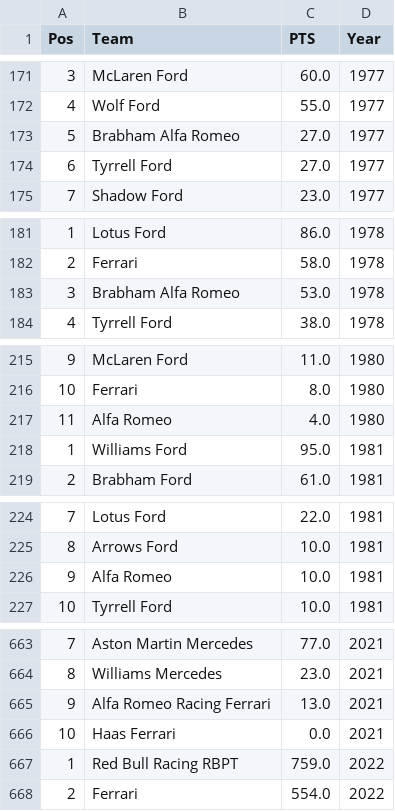
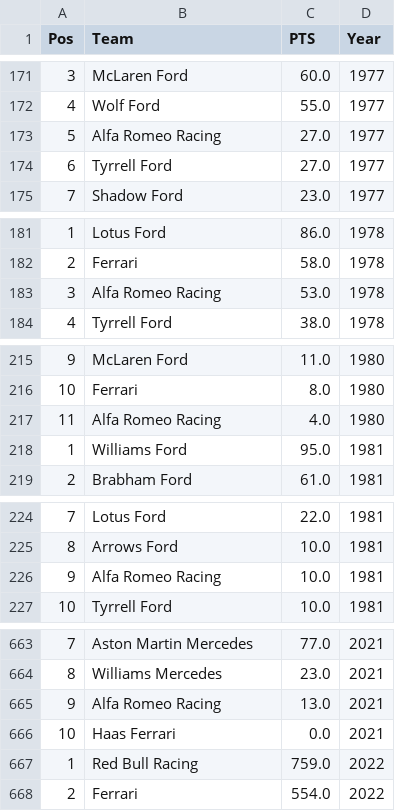
Before and after one commit to MatteoCelardo/F1_stats, a CSV file: dataSets/constructor_standings.csv (was dataSets/f1-od/constructor_standings.csv), drawn as a sheet; only a part is shown, gaps mark what is left out; the diff covers the shown part only; the diff names each change by its address in the sheet, - before the commit and + after, or states it on an @@ line.

```diff
--- a/dataSets/f1-od/constructor_standings.csv
+++ b/dataSets/constructor_standings.csv
-B173 (Team): Brabham Alfa Romeo
+B173 (Team): Alfa Romeo Racing
-B183 (Team): Brabham Alfa Romeo
+B183 (Team): Alfa Romeo Racing
-B217 (Team): Alfa Romeo
+B217 (Team): Alfa Romeo Racing
-B226 (Team): Alfa Romeo
+B226 (Team): Alfa Romeo Racing
-B665 (Team): Alfa Romeo Racing Ferrari
+B665 (Team): Alfa Romeo Racing
-B667 (Team): Red Bull Racing RBPT
+B667 (Team): Red Bull Racing
```
Also changed, not shown: 34 edited cells elsewhere in this file, 39 other files.
